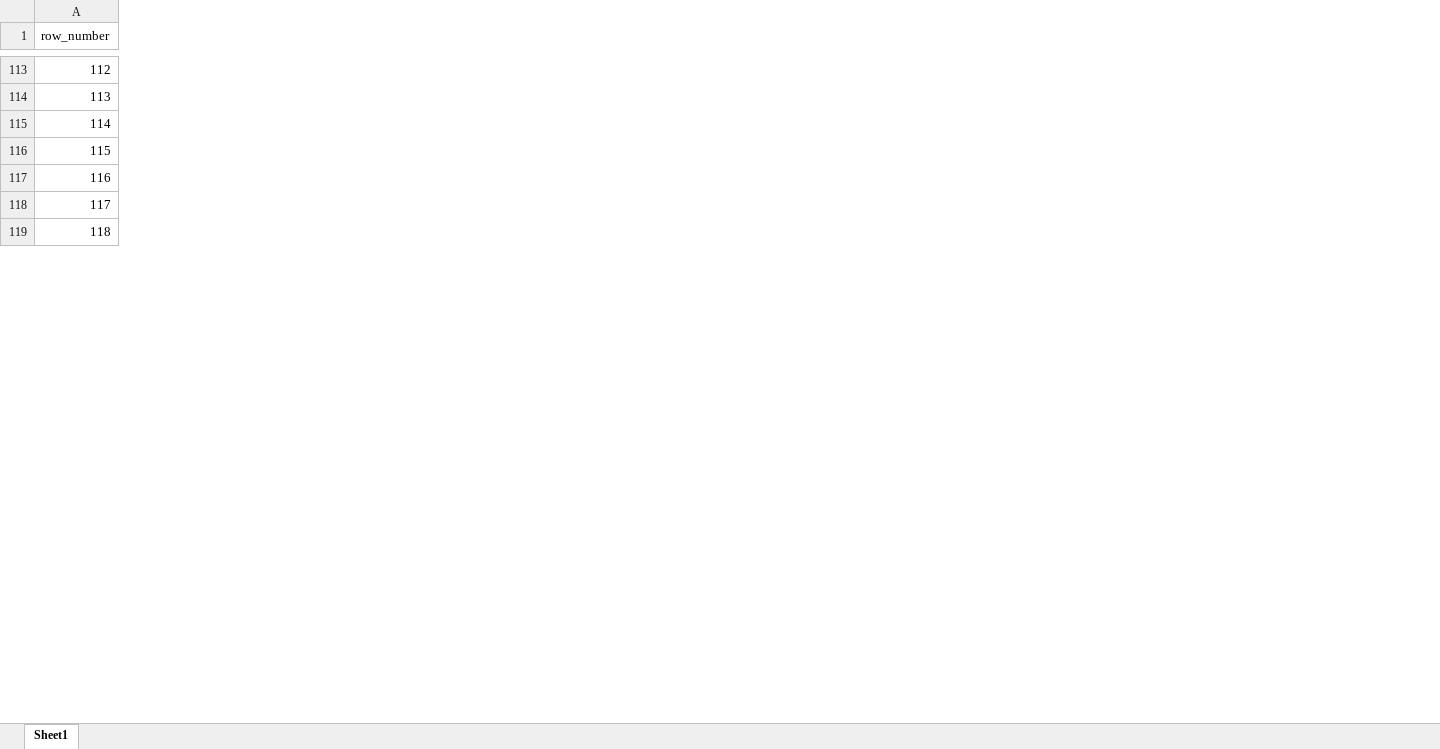
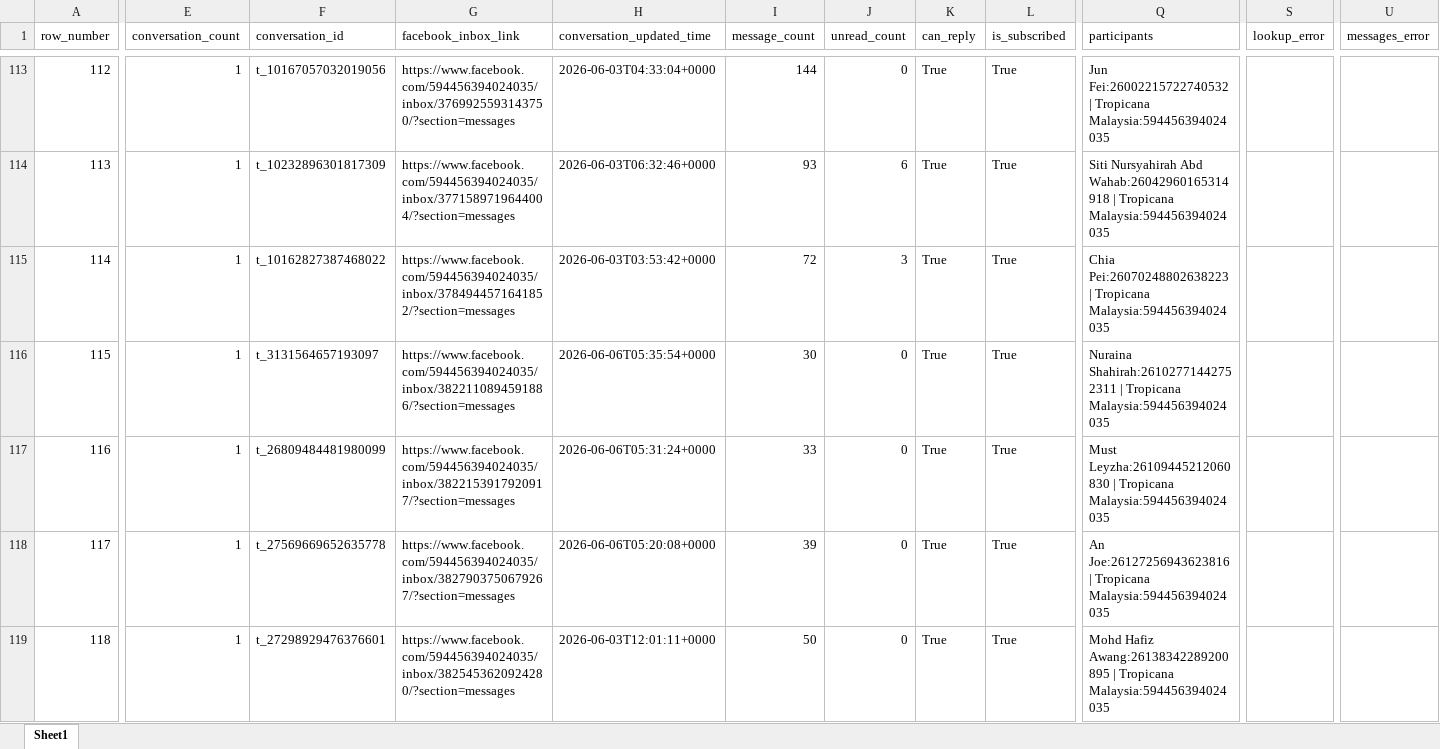
Before and after one commit to amrixahmad/tropicana-contest-analysis, an Excel workbook: outputs/200_winners_psid_name_lookup.xlsx, sheet Sheet1, drawn as a sheet; only a part is shown, gaps mark what is left out; values as stored, in another font and other column widths than the file's, no cell formats; the diff covers the shown part only; the diff names each change by its address in the sheet, - before the commit and + after, or states it on an @@ line.

```diff
--- a/outputs/200_winners_psid_name_lookup.xlsx (sheet Sheet1)
+++ b/outputs/200_winners_psid_name_lookup.xlsx (sheet Sheet1)
+column E (conversation_count), rows 113-119: all 1
+column F (conversation_id), rows 113-119: t_10167057032019056 | t_10232896301817309 | t_10162827387468022 | t_3131564657193097 | t_26809484481980099 | t_27569669652635778 | t_27298929476376601
+column G (facebook_inbox_link), rows 113-119: https://www.facebook.com/594456394024035/inbox/3769925593143750/?section=messages | https://www.facebook.com/594456394024035/inbox/3771589719644004/?section=messages | https://www.facebook.com/594456394024035/inbox/3784944571641852/?section=messages | https://www.facebook.com/594456394024035/inbox/3822110894591886/?section=messages | https://www.facebook.com/594456394024035/inbox/3822153917920917/?section=messages | https://www.facebook.com/594456394024035/inbox/3827903750679267/?section=messages | https://www.facebook.com/594456394024035/inbox/3825453620924280/?section=messages
+column H (conversation_updated_time), rows 113-119: 2026-06-03T04:33:04+0000 | 2026-06-03T06:32:46+0000 | 2026-06-03T03:53:42+0000 | 2026-06-06T05:35:54+0000 | 2026-06-06T05:31:24+0000 | 2026-06-06T05:20:08+0000 | 2026-06-03T12:01:11+0000
+column I (message_count), rows 113-119: 144 | 93 | 72 | 30 | 33 | 39 | 50
+column J (unread_count), rows 113-119: 0 | 6 | 3 | 0 | 0 | 0 | 0
+column K (can_reply), rows 113-119: all True
+column L (is_subscribed), rows 113-119: all True
+column Q (participants), rows 113-119: Jun Fei:26002215722740532 | Tropicana Malaysia:594456394024035 | Siti Nursyahirah Abd Wahab:26042960165314918 | Tropicana Malaysia:594456394024035 | Chia Pei:26070248802638223 | Tropicana Malaysia:594456394024035 | Nuraina Shahirah:26102771442752311 | Tropicana Malaysia:594456394024035 | Must Leyzha:26109445212060830 | Tropicana Malaysia:594456394024035 | An Joe:26127256943623816 | Tropicana Malaysia:594456394024035 | Mohd Hafiz Awang:26138342289200895 | Tropicana Malaysia:594456394024035
+column S (lookup_error), empty
+column U (messages_error), empty
```
Also changed, not shown: 364 edited cells elsewhere in this sheet, cell formats, outputs/final_consolation_200_with_journal_replacements_manychat_enriched.xlsx, 5 other files.
